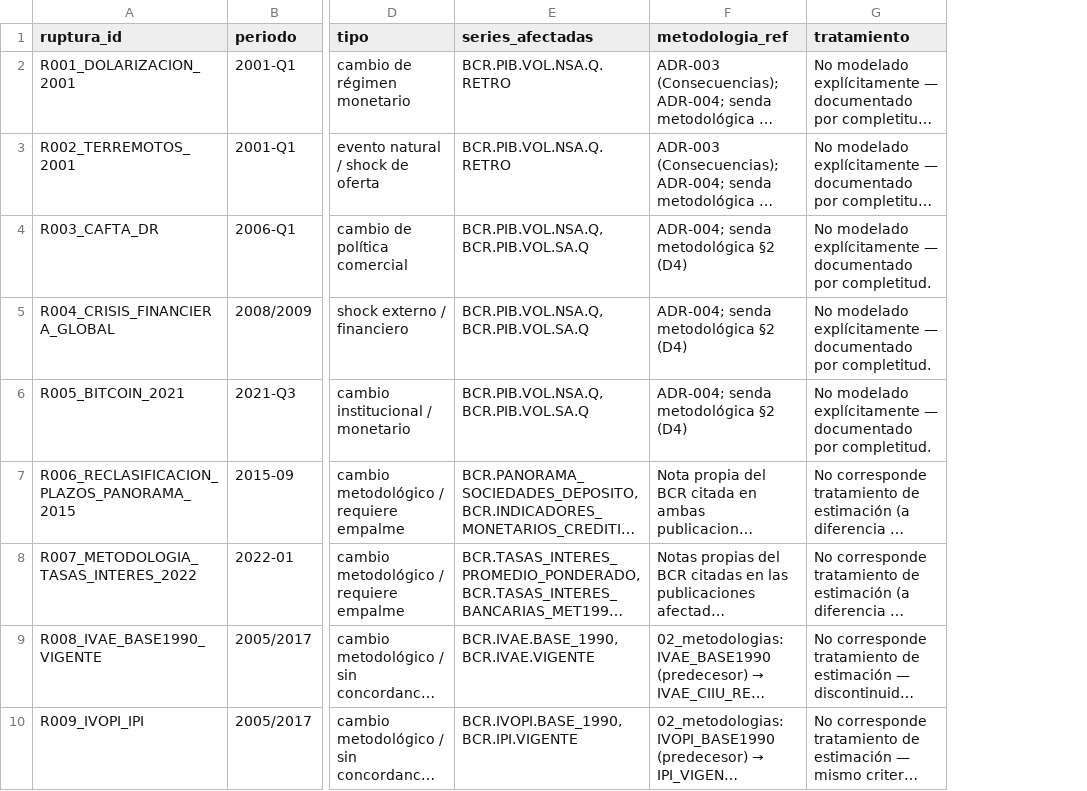
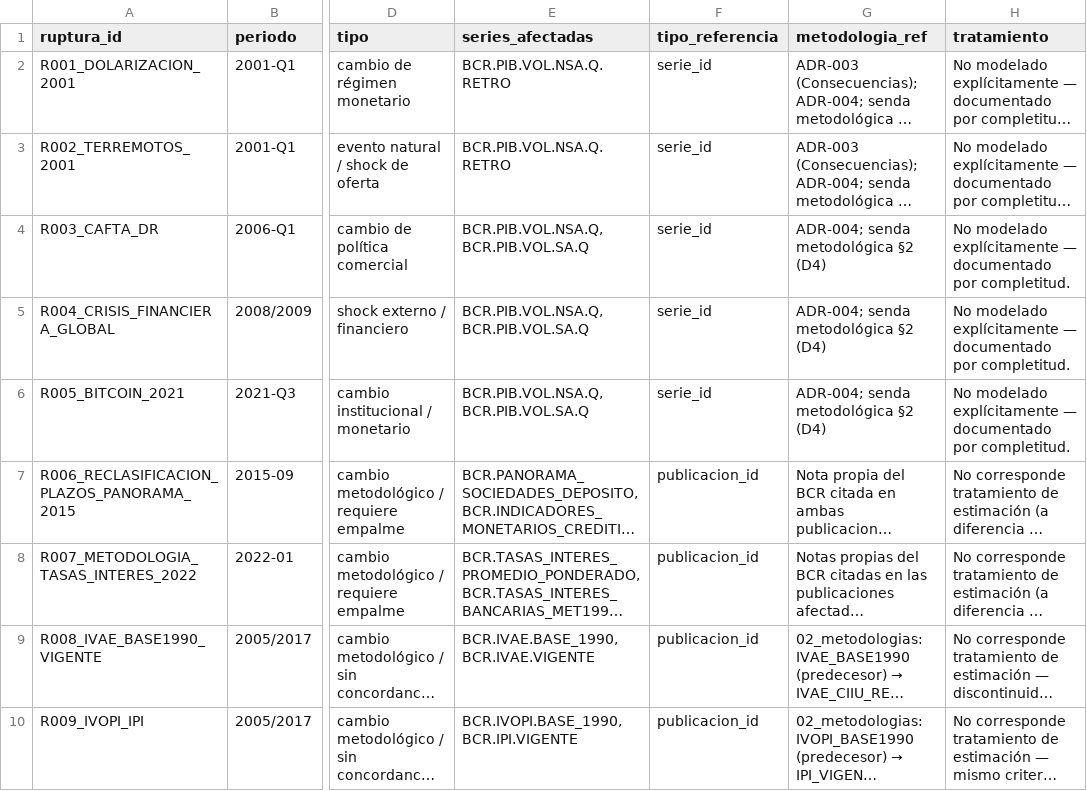
Before and after one commit to hsssst00/SIE-el-salvador, a CSV file: catalogos/09_rupturas.csv, drawn as a sheet; only a part is shown, gaps mark what is left out; long unchanged cells end in …; the diff names each change by its address in the sheet, - before the commit and + after, or states it on an @@ line.

Commit message:
Inventario Fase 1: corrige referencia huérfana PUB1, referencia imprecisa BCR.PIB y añade columna tipo_referencia a 09_rupturas.csv (3 hallazgos de revisión de completitud, 2026-08-11)

```diff
--- a/catalogos/09_rupturas.csv
+++ b/catalogos/09_rupturas.csv
+column F (tipo_referencia), rows 2-10: serie_id | serie_id | serie_id | serie_id | serie_id | publicacion_id | publicacion_id | publicacion_id | publicacion_id
```
Also changed, not shown: 3 other files.
